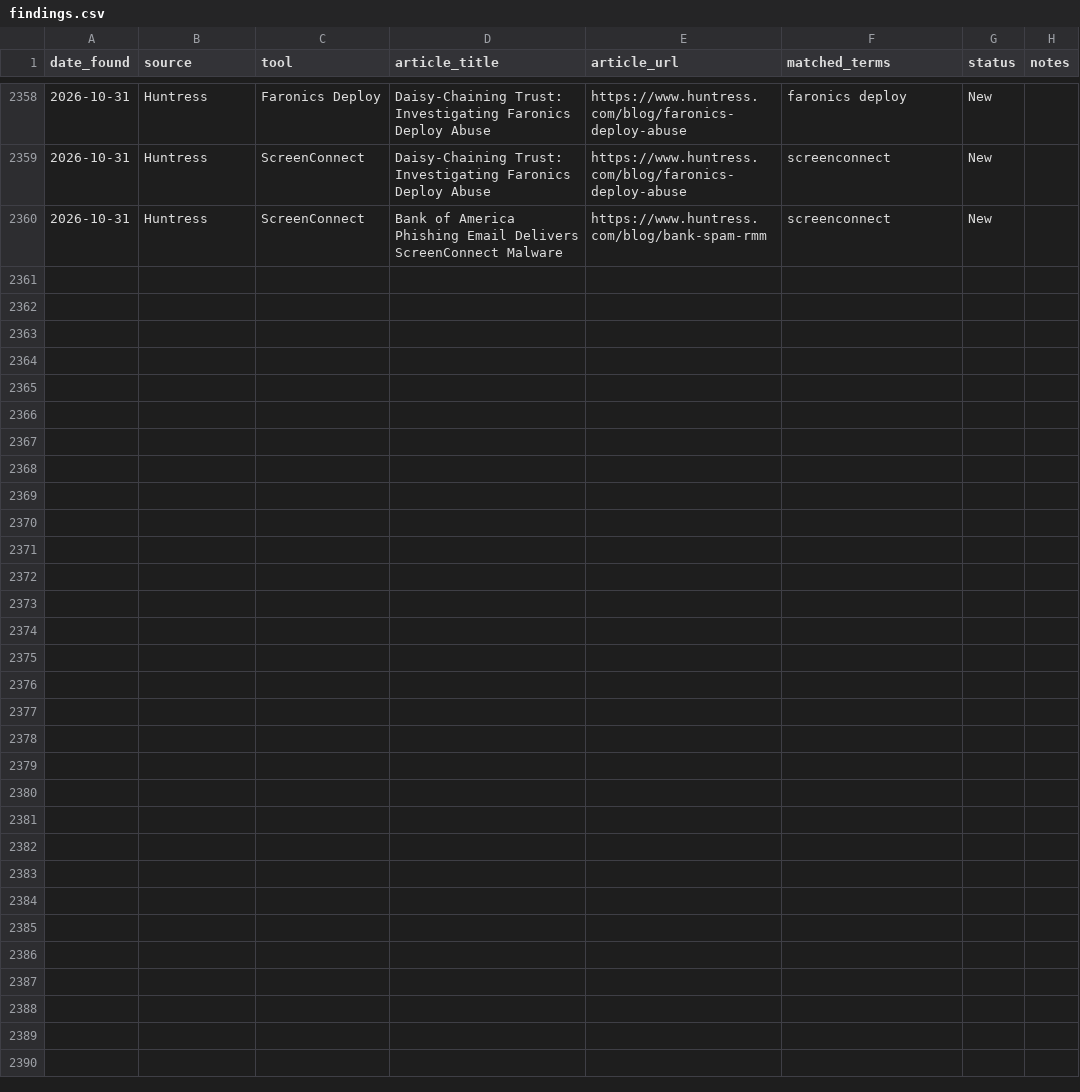
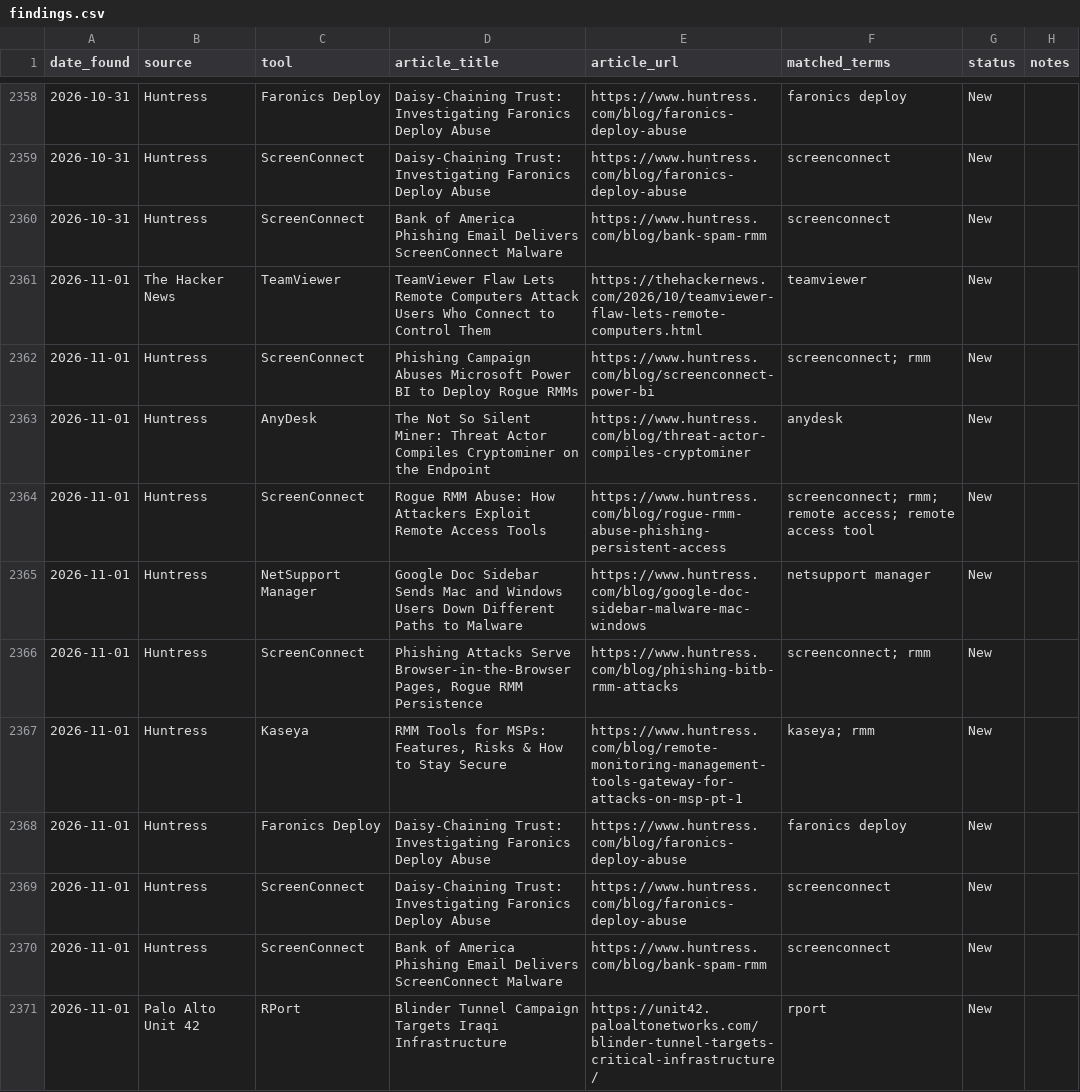
Before and after one commit to Threat-Hunting-Journal/RMM-Tool-Tracking, a CSV file: findings.csv, drawn as a sheet; only a part is shown, gaps mark what is left out; the diff covers the shown part only.

```diff
--- a/findings.csv
+++ b/findings.csv
@@ -2360 +2360,12 @@ date_found,source,tool,article_title,article_url,matched_terms,status,notes
 2026-10-31,Huntress,ScreenConnect,Bank of America Phishing Email Delivers ScreenConnect Malware,https://www.huntress.com/blog/bank-spam-rmm,screenconnect,New,
+2026-11-01,The Hacker News,TeamViewer,TeamViewer Flaw Lets Remote Computers Attack Users Who Connect to Control Them,https://thehackernews.com/2026/10/teamviewer-flaw-lets-remote-computers.html,teamviewer,New,
+2026-11-01,Huntress,ScreenConnect,Phishing Campaign Abuses Microsoft Power BI to Deploy Rogue RMMs,https://www.huntress.com/blog/screenconnect-power-bi,screenconnect; rmm,New,
+2026-11-01,Huntress,AnyDesk,The Not So Silent Miner: Threat Actor Compiles Cryptominer on the Endpoint,https://www.huntress.com/blog/threat-actor-compiles-cryptominer,anydesk,New,
+2026-11-01,Huntress,ScreenConnect,Rogue RMM Abuse: How Attackers Exploit Remote Access Tools,https://www.huntress.com/blog/rogue-rmm-abuse-phishing-persistent-access,screenconnect; rmm; remote access; remote access tool,New,
+2026-11-01,Huntress,NetSupport Manager,Google Doc Sidebar Sends Mac and Windows Users Down Different Paths to Malware,https://www.huntress.com/blog/google-doc-sidebar-malware-mac-windows,netsupport manager,New,
+2026-11-01,Huntress,ScreenConnect,"Phishing Attacks Serve Browser-in-the-Browser Pages, Rogue RMM Persistence",https://www.huntress.com/blog/phishing-bitb-rmm-attacks,screenconnect; rmm,New,
+2026-11-01,Huntress,Kaseya,"RMM Tools for MSPs: Features, Risks & How to Stay Secure",https://www.huntress.com/blog/remote-monitoring-management-tools-gateway-for-attacks-on-msp-pt-1,kaseya; rmm,New,
+2026-11-01,Huntress,Faronics Deploy,Daisy-Chaining Trust: Investigating Faronics Deploy Abuse,https://www.huntress.com/blog/faronics-deploy-abuse,faronics deploy,New,
+2026-11-01,Huntress,ScreenConnect,Daisy-Chaining Trust: Investigating Faronics Deploy Abuse,https://www.huntress.com/blog/faronics-deploy-abuse,screenconnect,New,
+2026-11-01,Huntress,ScreenConnect,Bank of America Phishing Email Delivers ScreenConnect Malware,https://www.huntress.com/blog/bank-spam-rmm,screenconnect,New,
+2026-11-01,Palo Alto Unit 42,RPort,Blinder Tunnel Campaign Targets Iraqi Infrastructure,https://unit42.paloaltonetworks.com/blinder-tunnel-targets-critical-infrastructure/,rport,New,
```
Also changed, not shown: 11 added rows elsewhere in this file, docs/findings.csv, docs/tool_summary.csv, 1 other file.
